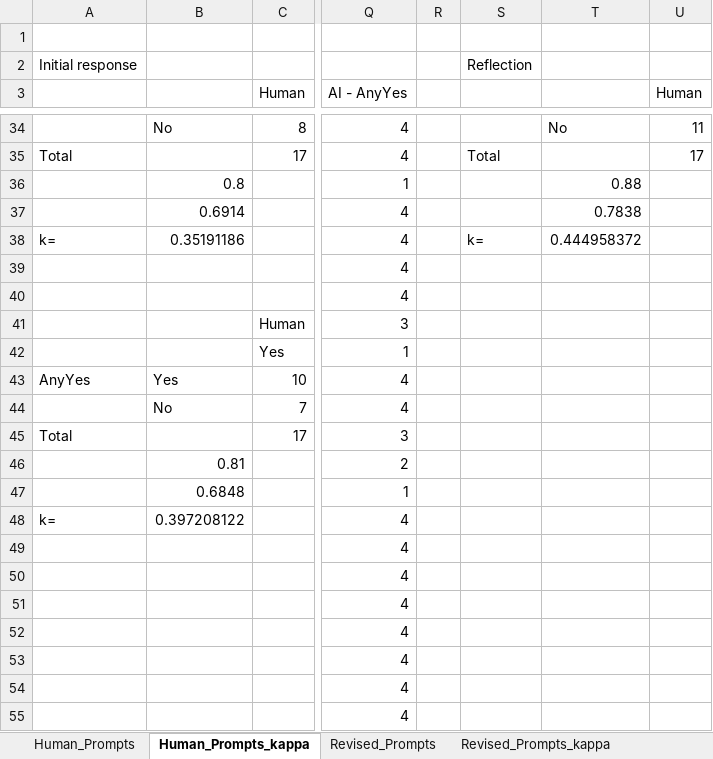
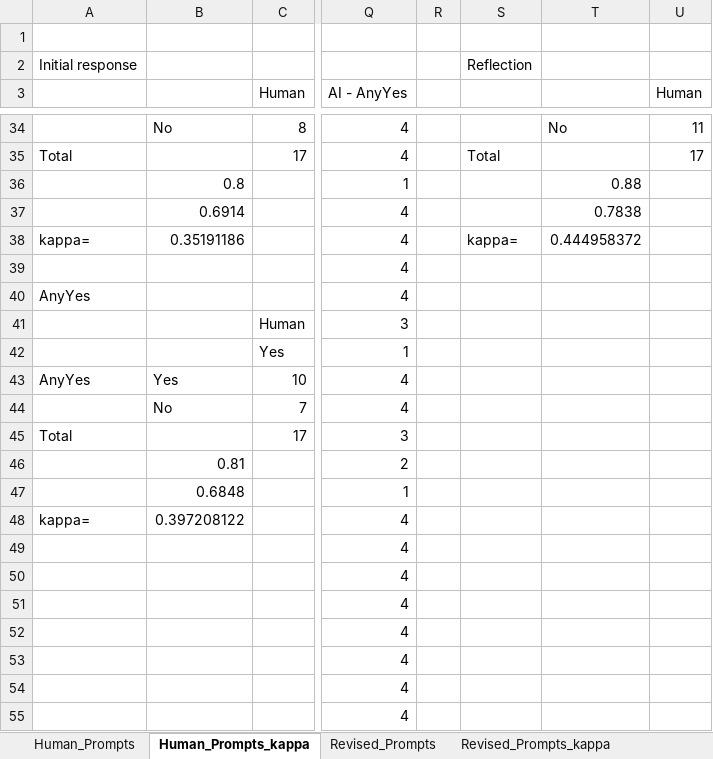
Before and after one commit to s-spillias/GPT-Screening, an Excel workbook: CBFM/Paper-Results/Pilot_Result.xlsx, sheet Human_Prompts_kappa, drawn as a sheet; only a part is shown, gaps mark what is left out; values as stored, in another font and other column widths than the file's, no cell formats; conditional formats not drawn; the diff covers the shown part only; the diff names each change by its address in the sheet, - before the commit and + after, or states it on an @@ line.

```diff
--- a/CBFM/Paper-Results/Pilot_Result.xlsx (sheet Human_Prompts_kappa)
+++ b/CBFM/Paper-Results/Pilot_Result.xlsx (sheet Human_Prompts_kappa)
-A38: k=
+A38: kappa=
-S38: k=
+S38: kappa=
-A40: (empty)
+A40: AnyYes
-A48: k=
+A48: kappa=
```
Also changed, not shown: 15 edited cells elsewhere in this sheet, sheet Revised_Prompts_kappa, sheet Human_Prompts, sheet Revised_Prompts, cell formats, formulas that keep their value, charts or pictures.
